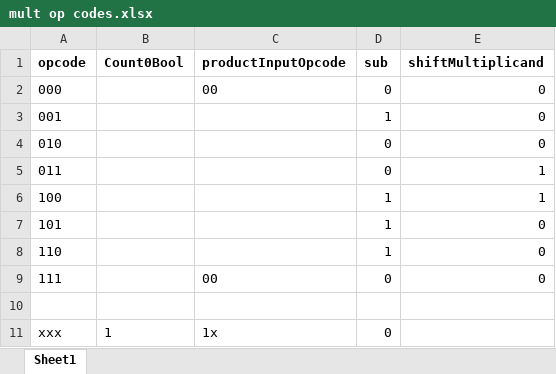
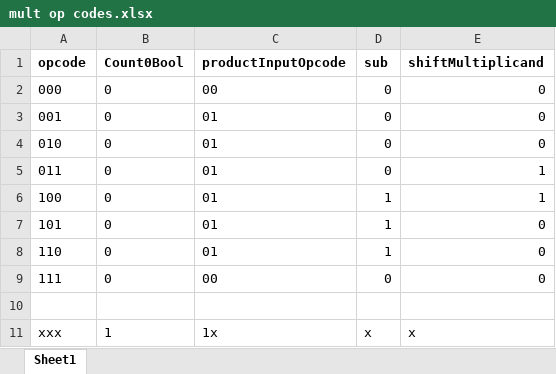
Before and after one commit to nrgbistro/ece350-32bit-cpu, an Excel workbook: mult op codes.xlsx, sheet Sheet1, drawn as a sheet; values as stored, in another font and other column widths than the file's, no borders; the diff names each change by its address in the sheet, - before the commit and + after, or states it on an @@ line.

```diff
--- a/mult op codes.xlsx (sheet Sheet1)
+++ b/mult op codes.xlsx (sheet Sheet1)
-B2:B9 (Count0Bool): (empty)
+B2:B9 (Count0Bool): 0
-C3:C8 (productInputOpcode): (empty)
+C3:C8 (productInputOpcode): 01
-D3 (sub): 1
+D3 (sub): 0
-D11 (sub): 0
+D11 (sub): x
-E11 (shiftMultiplicand): (empty)
+E11 (shiftMultiplicand): x
```
Also changed, not shown: 11 other files.
